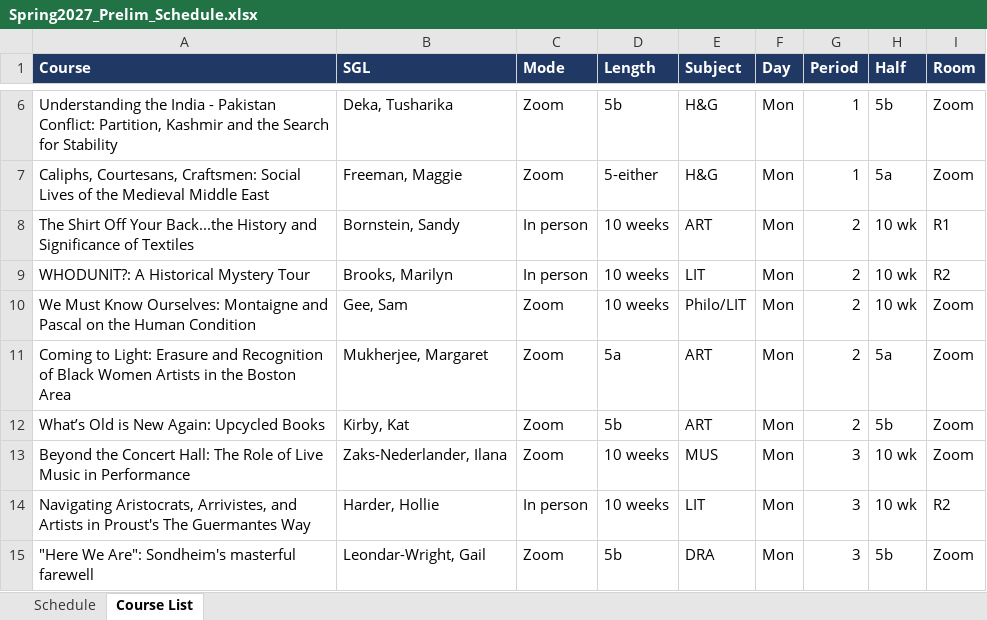
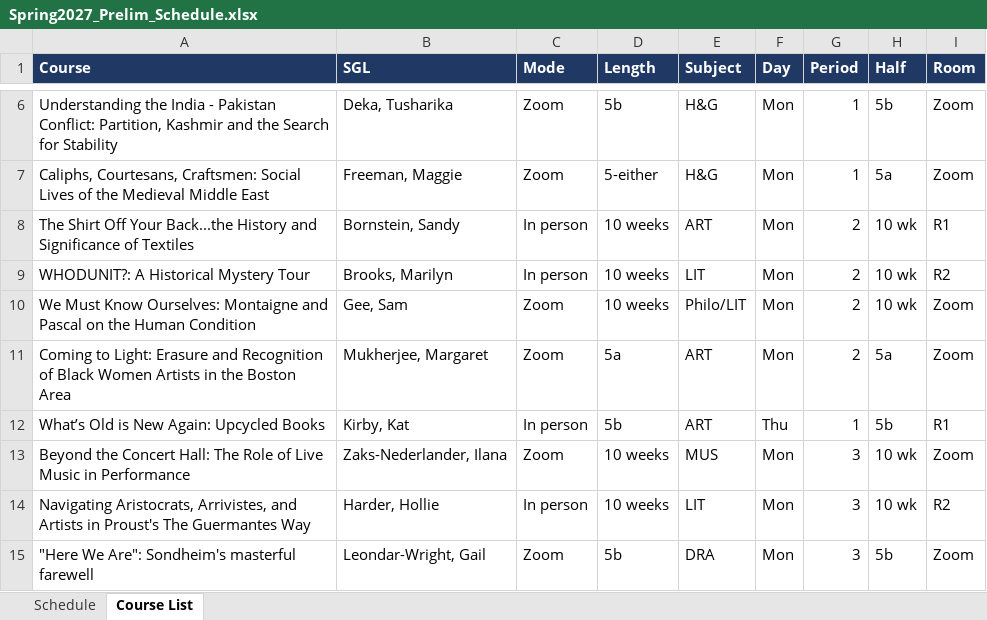
Before and after one commit to rhershkowitz-bolli/scheduling, an Excel workbook: Spring2027_Prelim_Schedule.xlsx, sheet Course List, drawn as a sheet; only a part is shown, gaps mark what is left out; values as stored, in another font and other column widths than the file's, no borders; the diff names each change by its address in the sheet, - before the commit and + after, or states it on an @@ line.

```diff
--- a/Spring2027_Prelim_Schedule.xlsx (sheet Course List)
+++ b/Spring2027_Prelim_Schedule.xlsx (sheet Course List)
-C12 (Mode): Zoom
+C12 (Mode): In person
-F12 (Day): Mon
+F12 (Day): Thu
-G12 (Period): 2
+G12 (Period): 1
-I12 (Room): Zoom
+I12 (Room): R1
```
Also changed, not shown: sheet Schedule, 1 other file.
